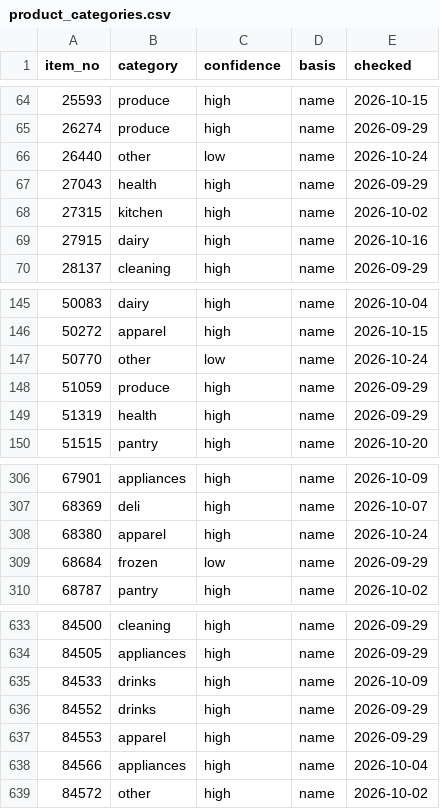
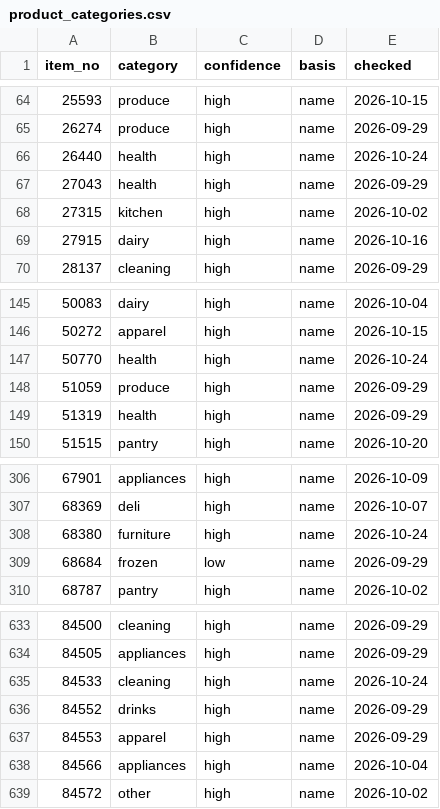
Before and after one commit to iPliny/costco-price-jp, a CSV file: data/product_categories.csv, drawn as a sheet; only a part is shown, gaps mark what is left out.

```diff
--- a/data/product_categories.csv
+++ b/data/product_categories.csv
@@ -65,3 +65,3 @@ item_no,category,confidence,basis,checked
 26274,produce,high,name,2026-09-29
-26440,other,low,name,2026-10-24
+26440,health,high,name,2026-10-24
 27043,health,high,name,2026-09-29
@@ -146,3 +146,3 @@ item_no,category,confidence,basis,checked
 50272,apparel,high,name,2026-10-15
-50770,other,low,name,2026-10-24
+50770,health,high,name,2026-10-24
 51059,produce,high,name,2026-09-29
@@ -307,3 +307,3 @@ item_no,category,confidence,basis,checked
 68369,deli,high,name,2026-10-07
-68380,apparel,high,name,2026-10-24
+68380,furniture,high,name,2026-10-24
 68684,frozen,low,name,2026-09-29
@@ -634,3 +634,3 @@ item_no,category,confidence,basis,checked
 84505,appliances,high,name,2026-09-29
-84533,drinks,high,name,2026-10-09
+84533,cleaning,high,name,2026-10-24
 84552,drinks,high,name,2026-09-29
```
Also changed, not shown: data/observations.csv.
